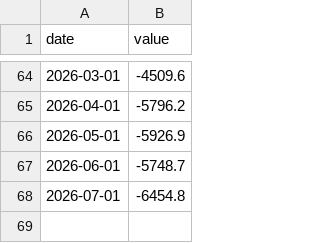
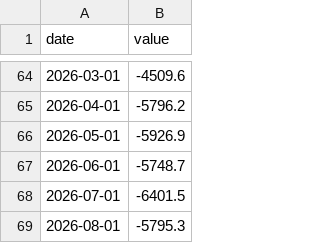
Before and after one commit to xhelgo/random_test, a CSV file: 9e0a0525587c.csv, drawn as a sheet; only a part is shown, gaps mark what is left out.

```diff
--- a/9e0a0525587c.csv
+++ b/9e0a0525587c.csv
@@ -67,2 +67,3 @@ date,value
 2026-06-01,-5748.7
-2026-07-01,-6454.8
+2026-07-01,-6401.5
+2026-08-01,-5795.3
```
Also changed, not shown: 39e5d7559ccf.csv, 43b7c078ad44.csv, 2 other files.
